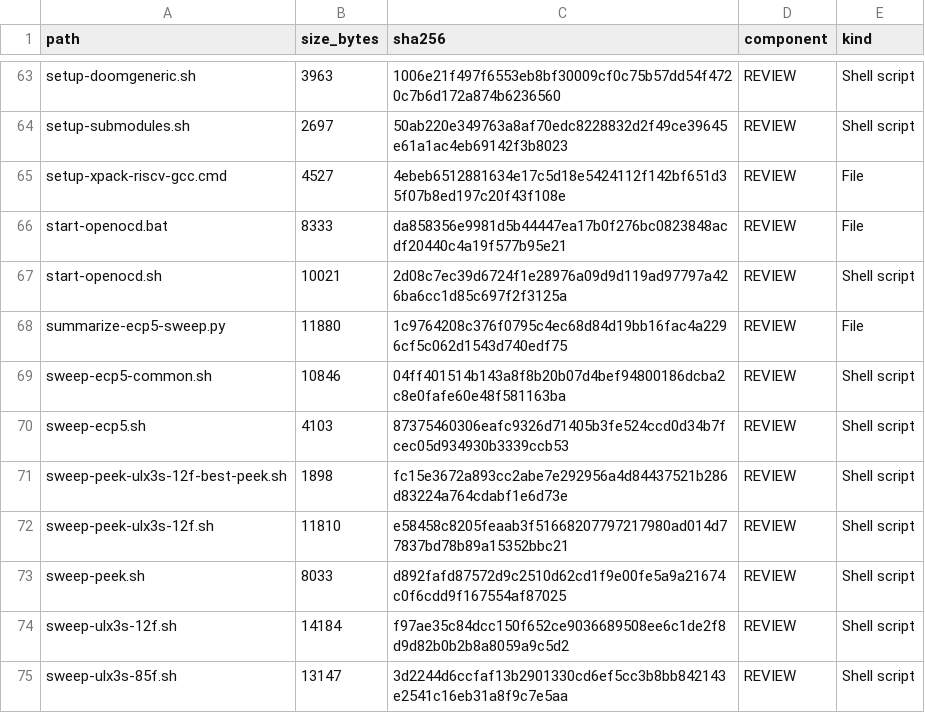
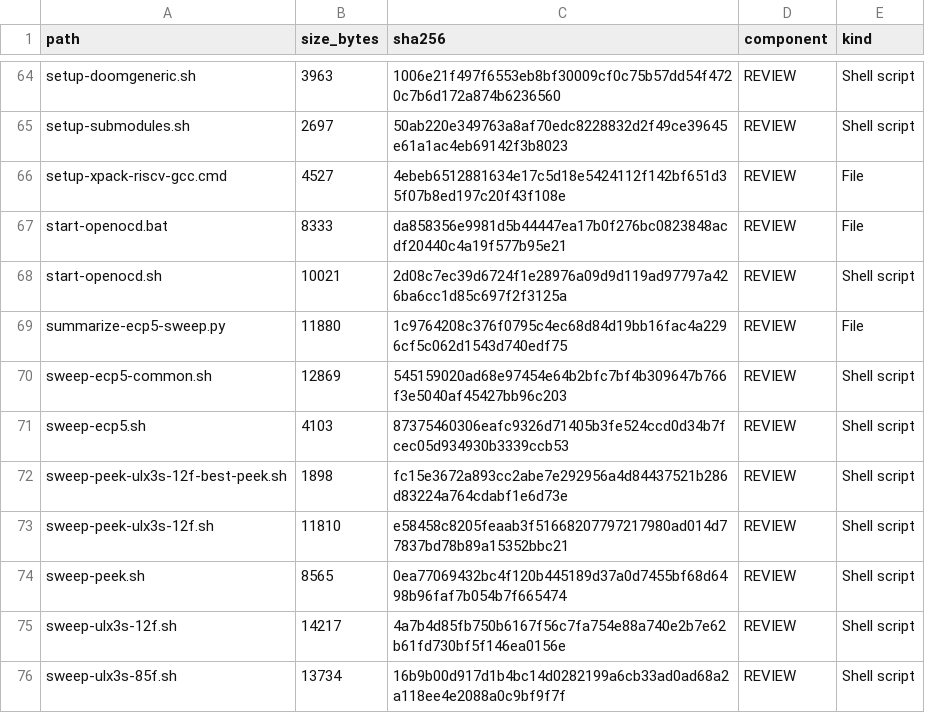
Before and after one commit to gojimmypi/Hazard3-Doom, a TSV file: scripts/INVENTORY.tsv, drawn as a sheet; only a part is shown, gaps mark what is left out; the diff covers the shown part only.

```diff
--- a/scripts/INVENTORY.tsv
+++ b/scripts/INVENTORY.tsv
@@ -68,3 +69,3 @@ start-openocd.sh	10021	2d08c7ec39d6724f1e28976a09d9d119ad97797a426ba6cc1d85c697f
 summarize-ecp5-sweep.py	11880	1c9764208c376f0795c4ec68d84d19bb16fac4a2296cf5c062d1543d740edf75	REVIEW	File
-sweep-ecp5-common.sh	10846	04ff401514b143a8f8b20b07d4bef94800186dcba2c8e0fafe60e48f581163ba	REVIEW	Shell script
+sweep-ecp5-common.sh	12869	545159020ad68e97454e64b2bfc7bf4b309647b766f3e5040af45427bb96c203	REVIEW	Shell script
 sweep-ecp5.sh	4103	87375460306eafc9326d71405b3fe524ccd0d34b7fcec05d934930b3339ccb53	REVIEW	Shell script
@@ -72,4 +73,4 @@ sweep-peek-ulx3s-12f-best-peek.sh	1898	fc15e3672a893cc2abe7e292956a4d84437521b28
 sweep-peek-ulx3s-12f.sh	11810	e58458c8205feaab3f51668207797217980ad014d77837bd78b89a15352bbc21	REVIEW	Shell script
-sweep-peek.sh	8033	d892fafd87572d9c2510d62cd1f9e00fe5a9a21674c0f6cdd9f167554af87025	REVIEW	Shell script
-sweep-ulx3s-12f.sh	14184	f97ae35c84dcc150f652ce9036689508ee6c1de2f8d9d82b0b2b8a8059a9c5d2	REVIEW	Shell script
-sweep-ulx3s-85f.sh	13147	3d2244d6ccfaf13b2901330cd6ef5cc3b8bb842143e2541c16eb31a8f9c7e5aa	REVIEW	Shell script
+sweep-peek.sh	8565	0ea77069432bc4f120b445189d37a0d7455bf68d6498b96faf7b054b7f665474	REVIEW	Shell script
+sweep-ulx3s-12f.sh	14217	4a7b4d85fb750b6167f56c7fa754e88a740e2b7e62b61fd730bf5f146ea0156e	REVIEW	Shell script
+sweep-ulx3s-85f.sh	13734	16b9b00d917d1b4bc14d0282199a6cb33ad0ad68a2a118ee4e2088a0c9bf9f7f	REVIEW	Shell script
```
Also changed, not shown: 1 added row and 14 edited cells elsewhere in this file, bin/INVENTORY.tsv, 34 other files.
